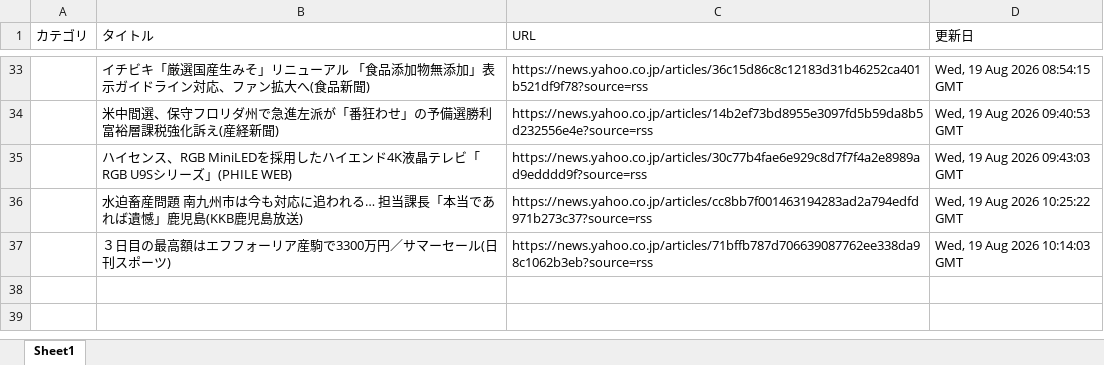
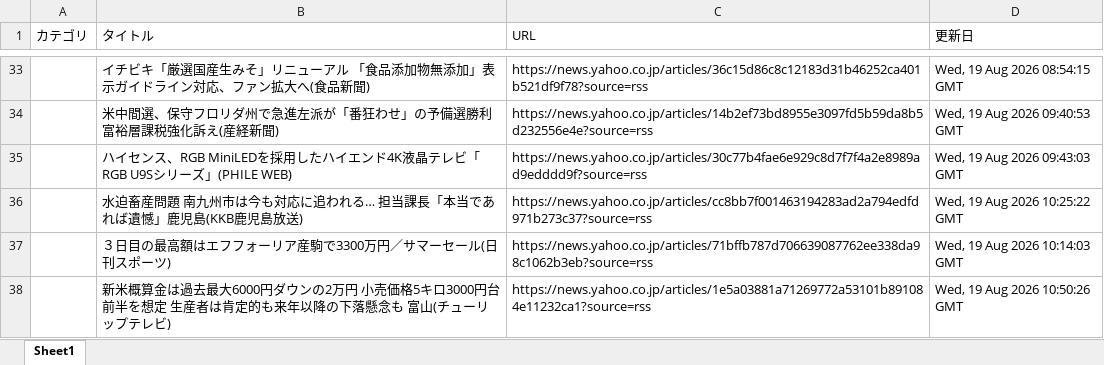
Before and after one commit to kouzen1114/news-bot, an Excel workbook: newsDB.xlsx, sheet Sheet1, drawn as a sheet; only a part is shown, gaps mark what is left out; values as stored, in another font and other column widths than the file's, no borders; the diff names each change by its address in the sheet, - before the commit and + after, or states it on an @@ line.

```diff
--- a/newsDB.xlsx (sheet Sheet1)
+++ b/newsDB.xlsx (sheet Sheet1)
+row 38:  | 新米概算金は過去最大6000円ダウンの2万円 小売価格5キロ3000円台前半を想定 生産者は肯定的も来年以降の下落懸念も 富山(チューリップテレビ) | https://news.yahoo.co.jp/articles/1e5a03881a71269772a53101b891084e11232ca1?source=rss | Wed, 19 Aug 2026 10:50:26 GMT
```
